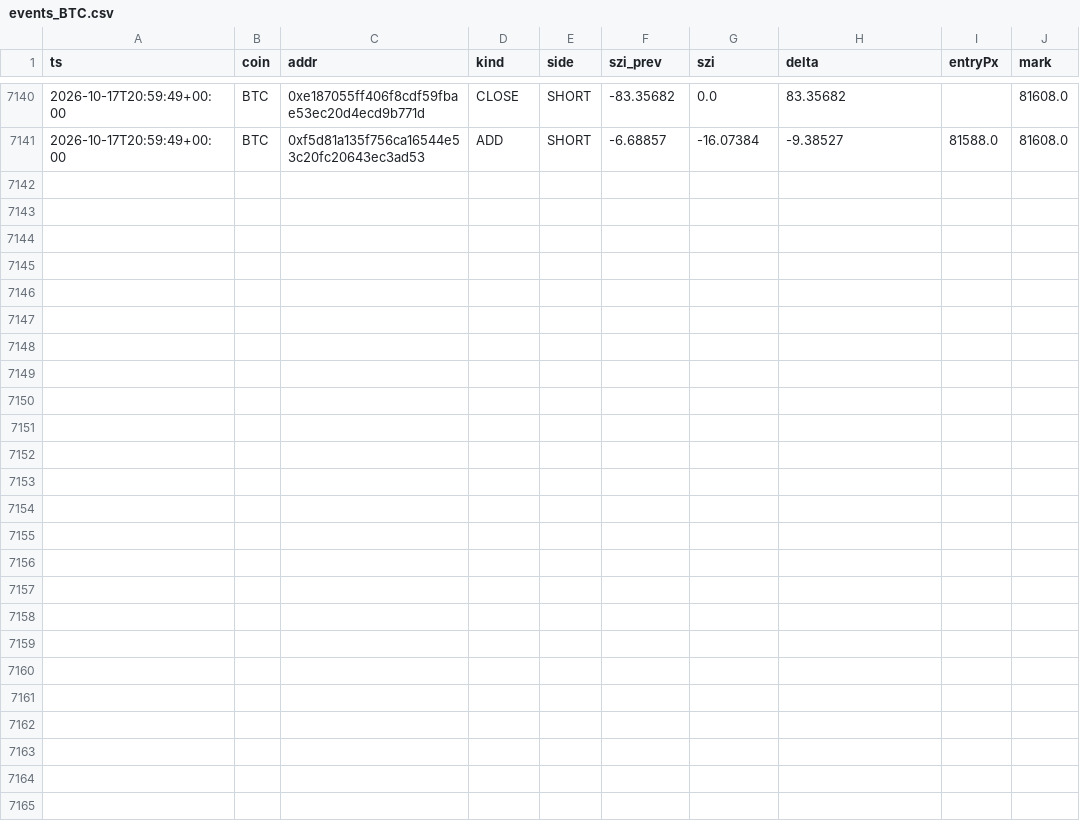
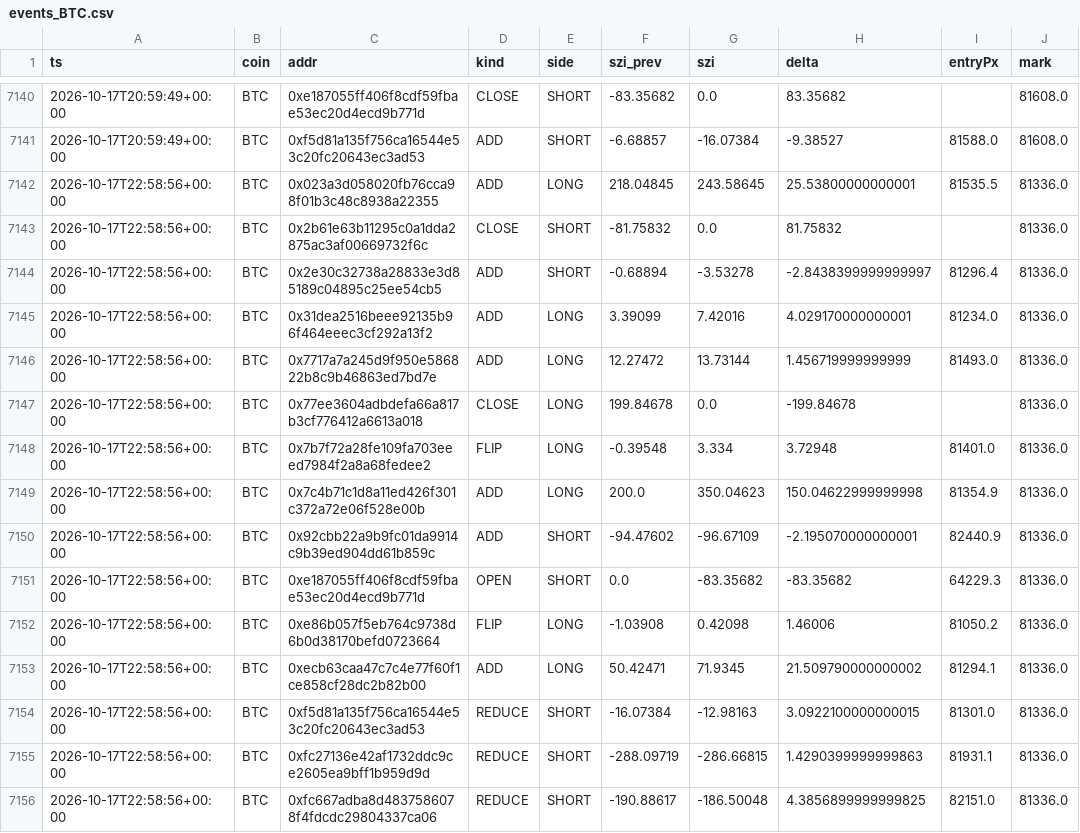
Before and after one commit to usa519831-tech/hl-whale-tracker, a CSV file: data/events_BTC.csv, drawn as a sheet; only a part is shown, gaps mark what is left out; the diff names each change by its address in the sheet, - before the commit and + after, or states it on an @@ line.

```diff
--- a/data/events_BTC.csv
+++ b/data/events_BTC.csv
+row 7142: 2026-10-17T22:58:56+00:00 | BTC | 0x023a3d058020fb76cca98f01b3c48c8938a22355 | ADD | LONG | 218.04845 | 243.58645 | 25.53800000000001 | 81535.5 | 81336.0
+row 7143: 2026-10-17T22:58:56+00:00 | BTC | 0x2b61e63b11295c0a1dda2875ac3af00669732f6c | CLOSE | SHORT | -81.75832 | 0.0 | 81.75832 |  | 81336.0
+row 7144: 2026-10-17T22:58:56+00:00 | BTC | 0x2e30c32738a28833e3d85189c04895c25ee54cb5 | ADD | SHORT | -0.68894 | -3.53278 | -2.8438399999999997 | 81296.4 | 81336.0
+row 7145: 2026-10-17T22:58:56+00:00 | BTC | 0x31dea2516beee92135b96f464eeec3cf292a13f2 | ADD | LONG | 3.39099 | 7.42016 | 4.029170000000001 | 81234.0 | 81336.0
+row 7146: 2026-10-17T22:58:56+00:00 | BTC | 0x7717a7a245d9f950e586822b8c9b46863ed7bd7e | ADD | LONG | 12.27472 | 13.73144 | 1.456719999999999 | 81493.0 | 81336.0
+row 7147: 2026-10-17T22:58:56+00:00 | BTC | 0x77ee3604adbdefa66a817b3cf776412a6613a018 | CLOSE | LONG | 199.84678 | 0.0 | -199.84678 |  | 81336.0
+row 7148: 2026-10-17T22:58:56+00:00 | BTC | 0x7b7f72a28fe109fa703eeed7984f2a8a68fedee2 | FLIP | LONG | -0.39548 | 3.334 | 3.72948 | 81401.0 | 81336.0
+row 7149: 2026-10-17T22:58:56+00:00 | BTC | 0x7c4b71c1d8a11ed426f301c372a72e06f528e00b | ADD | LONG | 200.0 | 350.04623 | 150.04622999999998 | 81354.9 | 81336.0
+row 7150: 2026-10-17T22:58:56+00:00 | BTC | 0x92cbb22a9b9fc01da9914c9b39ed904dd61b859c | ADD | SHORT | -94.47602 | -96.67109 | -2.195070000000001 | 82440.9 | 81336.0
+row 7151: 2026-10-17T22:58:56+00:00 | BTC | 0xe187055ff406f8cdf59fbae53ec20d4ecd9b771d | OPEN | SHORT | 0.0 | -83.35682 | -83.35682 | 64229.3 | 81336.0
+row 7152: 2026-10-17T22:58:56+00:00 | BTC | 0xe86b057f5eb764c9738d6b0d38170befd0723664 | FLIP | LONG | -1.03908 | 0.42098 | 1.46006 | 81050.2 | 81336.0
+row 7153: 2026-10-17T22:58:56+00:00 | BTC | 0xecb63caa47c7c4e77f60f1ce858cf28dc2b82b00 | ADD | LONG | 50.42471 | 71.9345 | 21.509790000000002 | 81294.1 | 81336.0
+row 7154: 2026-10-17T22:58:56+00:00 | BTC | 0xf5d81a135f756ca16544e53c20fc20643ec3ad53 | REDUCE | SHORT | -16.07384 | -12.98163 | 3.0922100000000015 | 81301.0 | 81336.0
+row 7155: 2026-10-17T22:58:56+00:00 | BTC | 0xfc27136e42af1732ddc9ce2605ea9bff1b959d9d | REDUCE | SHORT | -288.09719 | -286.66815 | 1.4290399999999863 | 81931.1 | 81336.0
+row 7156: 2026-10-17T22:58:56+00:00 | BTC | 0xfc667adba8d4837586078f4fdcdc29804337ca06 | REDUCE | SHORT | -190.88617 | -186.50048 | 4.3856899999999825 | 82151.0 | 81336.0
```
Also changed, not shown: data/events_ETH.csv, data/events_SOL.csv, 7 other files.
